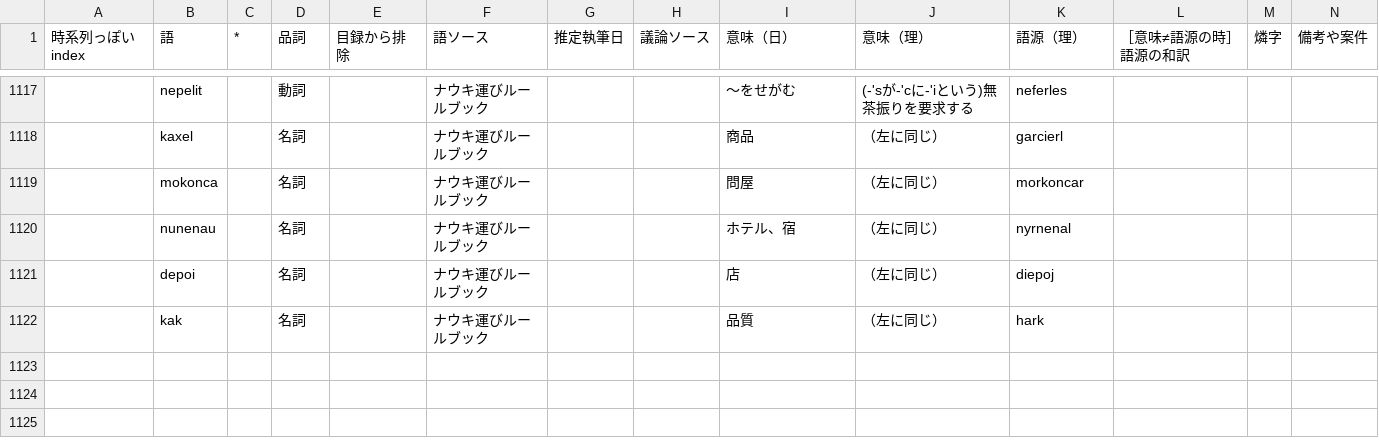
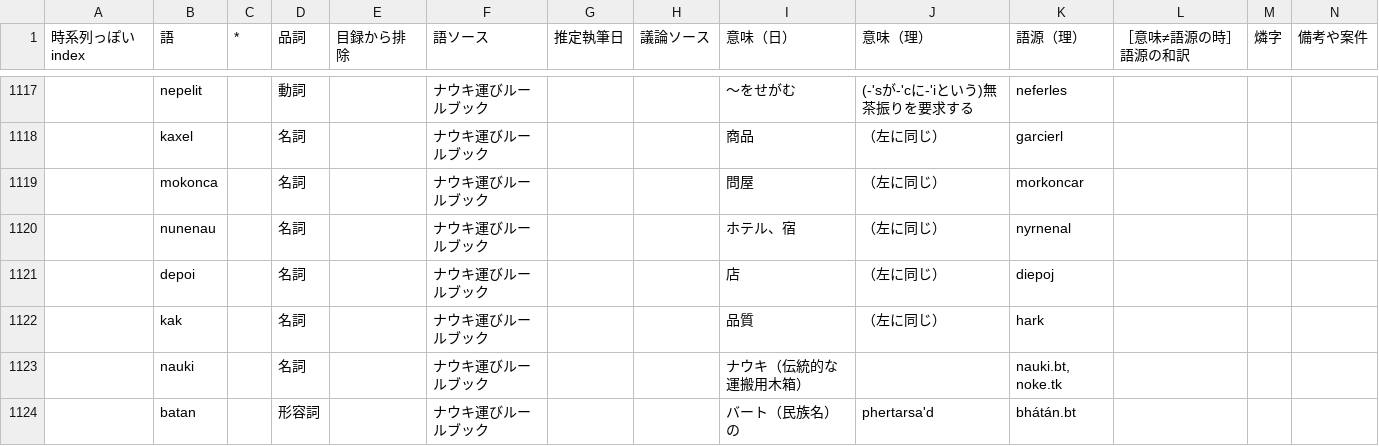
Before and after one commit to sozysozbot/bixe, a TSV file: preprocess/words.tsv, drawn as a sheet; only a part is shown, gaps mark what is left out; rows hold the shown columns only; the diff names each change by its address in the sheet, - before the commit and + after, or states it on an @@ line.

```diff
--- a/preprocess/words.tsv
+++ b/preprocess/words.tsv
+row 1123:  | nauki |  | 名詞 |  | ナウキ運びルールブック |  |  | ナウキ（伝統的な運搬用木箱） |  | nauki.bt, noke.tk
+row 1124:  | batan |  | 形容詞 |  | ナウキ運びルールブック |  |  | バート（民族名）の | phertarsa'd | bhátán.bt
```
Also changed, not shown: 5 other files.
